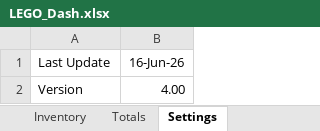
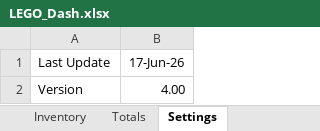
Before and after one commit to lfranoya/lego-xlsx, an Excel workbook: data/LEGO_Dash.xlsx, sheet Settings, drawn as a sheet; values as stored, in another font and other column widths than the file's, no borders; the diff names each change by its address in the sheet, - before the commit and + after, or states it on an @@ line.

Commit message:
Add files via upload

```diff
--- a/data/LEGO_Dash.xlsx (sheet Settings)
+++ b/data/LEGO_Dash.xlsx (sheet Settings)
-B1: 16-Jun-26
+B1: 17-Jun-26
```
